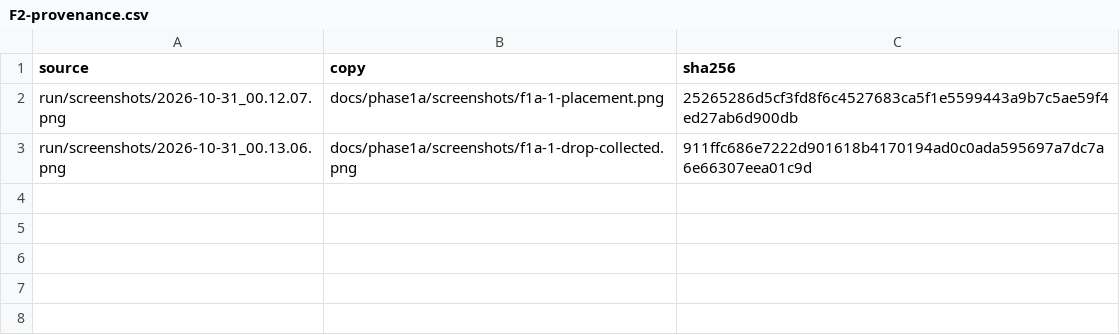
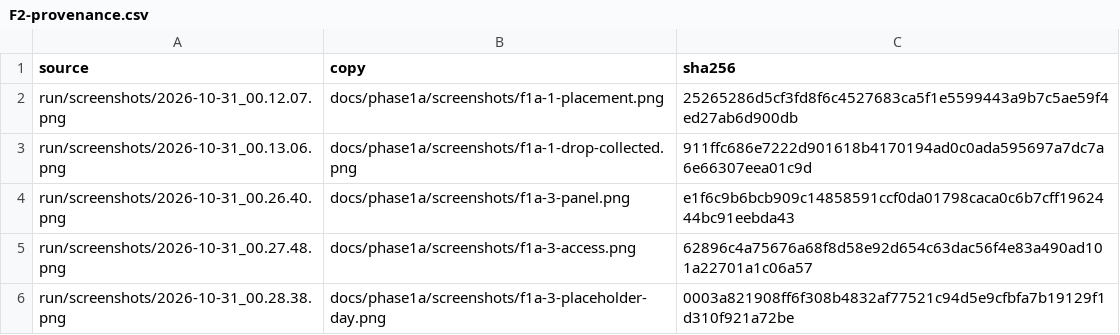
Before and after one commit to devtalh/perde, a CSV file: docs/phase1a/F2-provenance.csv, drawn as a sheet.

Commit message:
feat: add screen controls and placeholder world rendering (F1A-3)

```diff
--- a/docs/phase1a/F2-provenance.csv
+++ b/docs/phase1a/F2-provenance.csv
@@ -3 +3,4 @@ run/screenshots/2026-10-31_00.12.07.png,docs/phase1a/screenshots/f1a-1-placement
 run/screenshots/2026-10-31_00.13.06.png,docs/phase1a/screenshots/f1a-1-drop-collected.png,911ffc686e7222d901618b4170194ad0c0ada595697a7dc7a6e66307eea01c9d
+run/screenshots/2026-10-31_00.26.40.png,docs/phase1a/screenshots/f1a-3-panel.png,e1f6c9b6bcb909c14858591ccf0da01798caca0c6b7cff1962444bc91eebda43
+run/screenshots/2026-10-31_00.27.48.png,docs/phase1a/screenshots/f1a-3-access.png,62896c4a75676a68f8d58e92d654c63dac56f4e83a490ad101a22701a1c06a57
+run/screenshots/2026-10-31_00.28.38.png,docs/phase1a/screenshots/f1a-3-placeholder-day.png,0003a821908ff6f308b4832af77521c94d5e9cfbfa7b19129f1d310f921a72be
```
Also changed, not shown: 17 other files.
